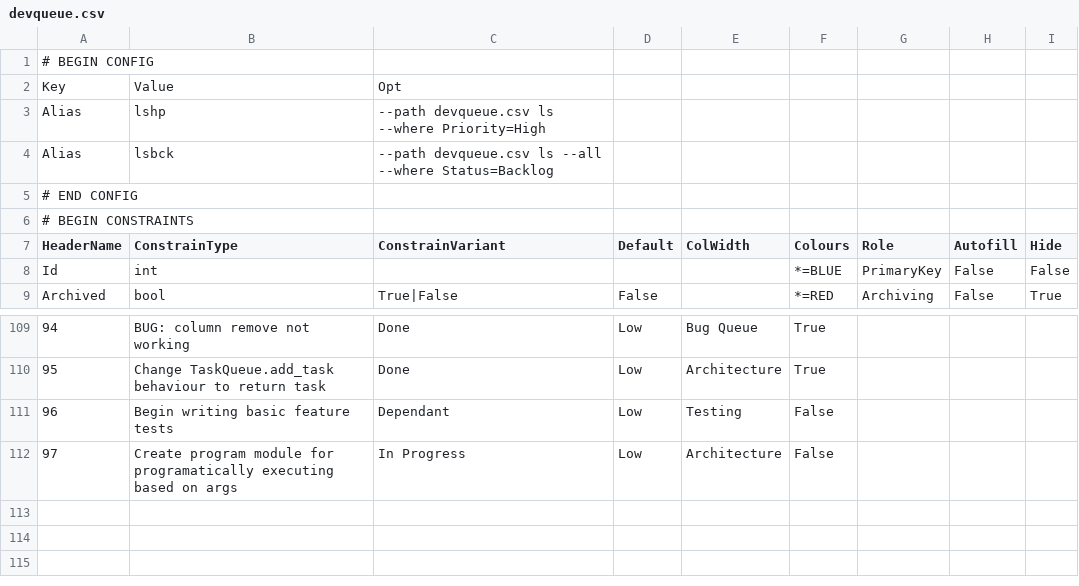
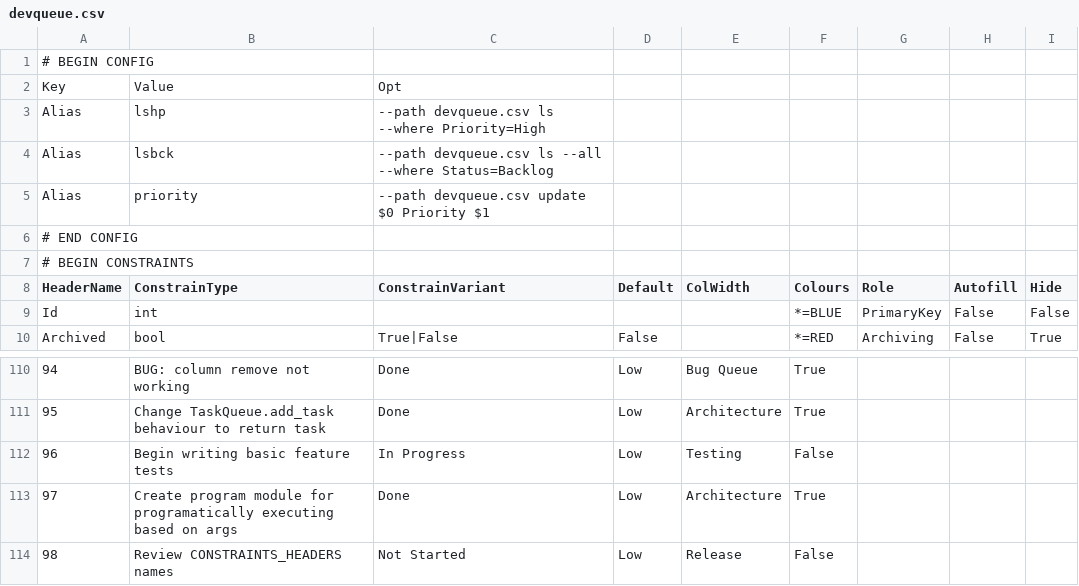
Before and after one commit to Infinnitor/tqb, a CSV file: devqueue.csv, drawn as a sheet; only a part is shown, gaps mark what is left out; addresses are those after the commit; the diff names each change by its address in the sheet, - before the commit and + after, or states it on an @@ line.

```diff
--- a/devqueue.csv
+++ b/devqueue.csv
+row 5: Alias | priority | --path devqueue.csv update $0 Priority $1
-C112 (ConstrainVariant): Dependant
+C112 (ConstrainVariant): In Progress
-C113 (ConstrainVariant): In Progress
+C113 (ConstrainVariant): Done
-F113 (Colours): False
+F113 (Colours): True
+row 114: 98 | Review CONSTRAINTS_HEADERS names | Not Started | Low | Release | False
```
Also changed, not shown: 6 other files.
